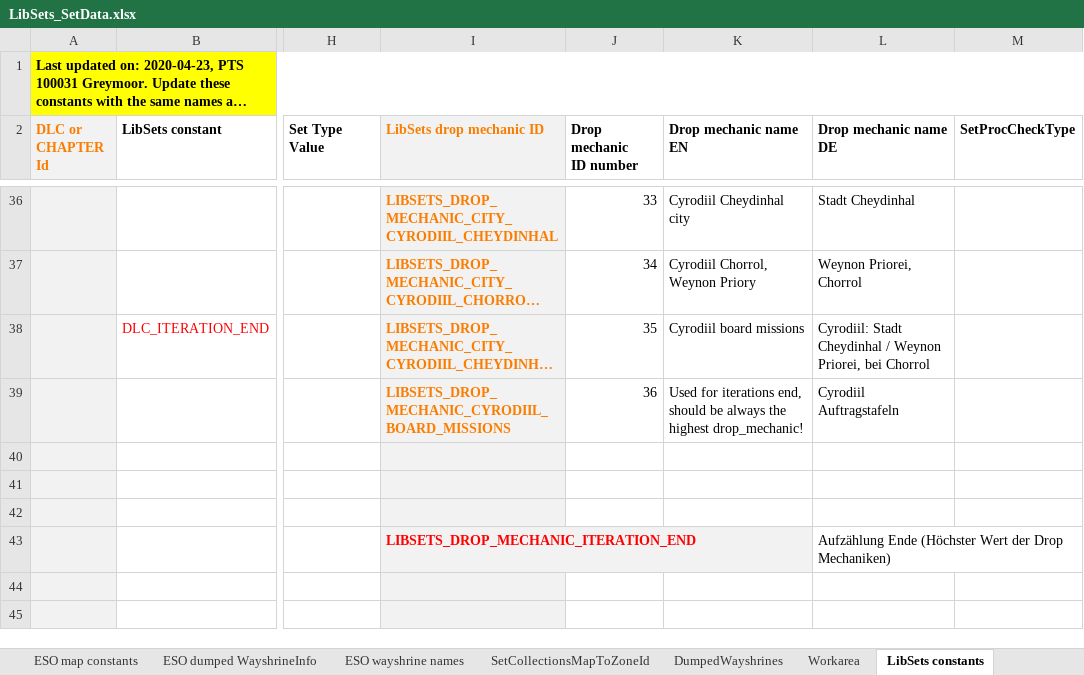
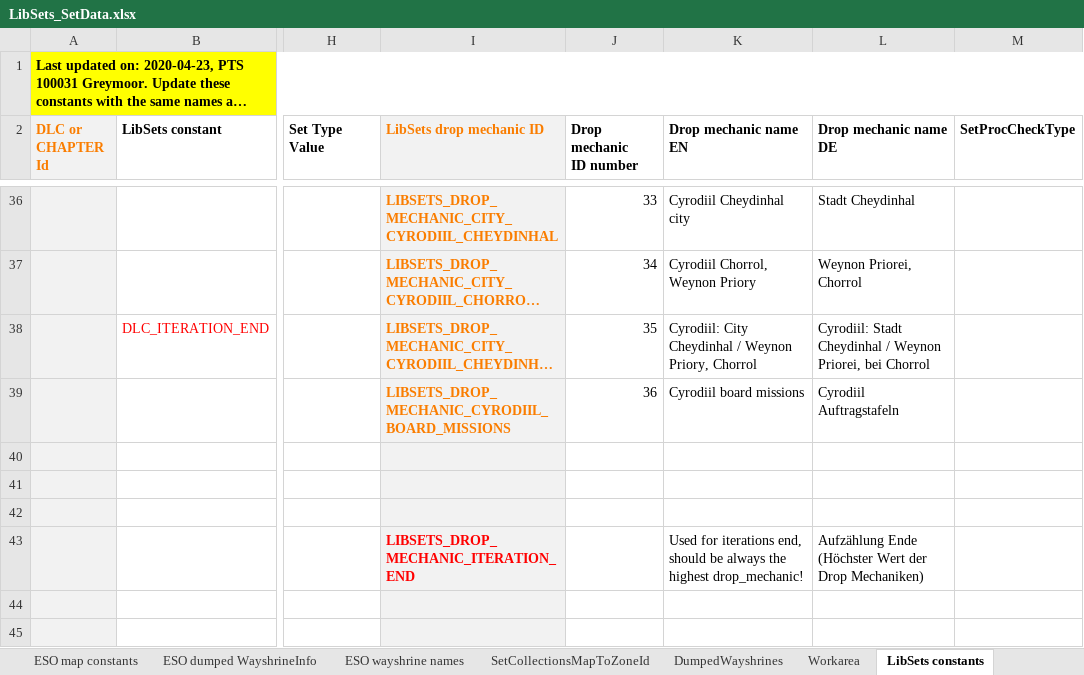
Before and after one commit to Baertram/LibSets, an Excel workbook: LibSets/LibSets_SetData.xlsx, sheet LibSets constants, drawn as a sheet; only a part is shown, gaps mark what is left out; long unchanged cells end in …; values as stored, in another font and other column widths than the file's, no borders; the diff names each change by its address in the sheet, - before the commit and + after, or states it on an @@ line.

Commit message:
-Updated new drop location types -Updated translations (zh Chinese is still missing for LibSets texts) -Updated other PvP sets for imperial city & sewers with new loot possibility LIBSETS_DROP_MECHANIC_IMPERIAL_CITY_TREASURE_TROVE_SCAMP -Updated some Cyrodiil and IC sets info in excel ( New drop location possibilities are ( / means OR ): Cyrodiil Sets: LIBSETS_DROP_MECHANIC_MAIL_PVP_REWARDS_FOR_THE_WORTHY, LIBSETS_DROP_MECHANIC_CITY_CYRODIIL_BRUMA / LIBSETS_DROP_MECHANIC_CITY_CYRODIIL_CROPSFORD / LIBSETS_DROP_MECHANIC_CITY_CYRODIIL_VLASTARUS, LIBSETS_DROP_MECHANIC_CITY_CYRODIIL_CHEYDINHAL / LIBSETS_DROP_MECHANIC_CITY_CYRODIIL_CHORROL_WEYNON_PRIORY / LIBSETS_DROP_MECHANIC_CITY_CYRODIIL_CHEYDINHAL_CHORROL_WEYNON_PRIORY, LIBSETS_DROP_MECHANIC_AP_ELITE_GEAR_LOCKBOX_MERCHANT, LIBSETS_DROP_MECHANIC_CYRODIIL_BOARD_MISSIONS, LIBSETS_DROP_MECHANIC_OVERLAND_BOSS_DELVE, LIBSETS_DROP_MECHANIC_DOLMEN_HARROWSTORM_MAGICAL_ANOMALIES -> Done
-Todo:
Change textures and tooltip texts, and test ingame

```diff
--- a/LibSets/LibSets_SetData.xlsx (sheet LibSets constants)
+++ b/LibSets/LibSets_SetData.xlsx (sheet LibSets constants)
-K38 (Drop mechanic name EN): Cyrodiil board missions
+K38 (Drop mechanic name EN): Cyrodiil: City Cheydinhal / Weynon Priory, Chorrol
-K39 (Drop mechanic name EN): Used for iterations end, should be always the highest drop_mechanic!
+K39 (Drop mechanic name EN): Cyrodiil board missions
-K43 (Drop mechanic name EN): (empty)
+K43 (Drop mechanic name EN): Used for iterations end, should be always the highest drop_mechanic!
```
Also changed, not shown: sheet Sets data, hidden cells, 2 other files.
